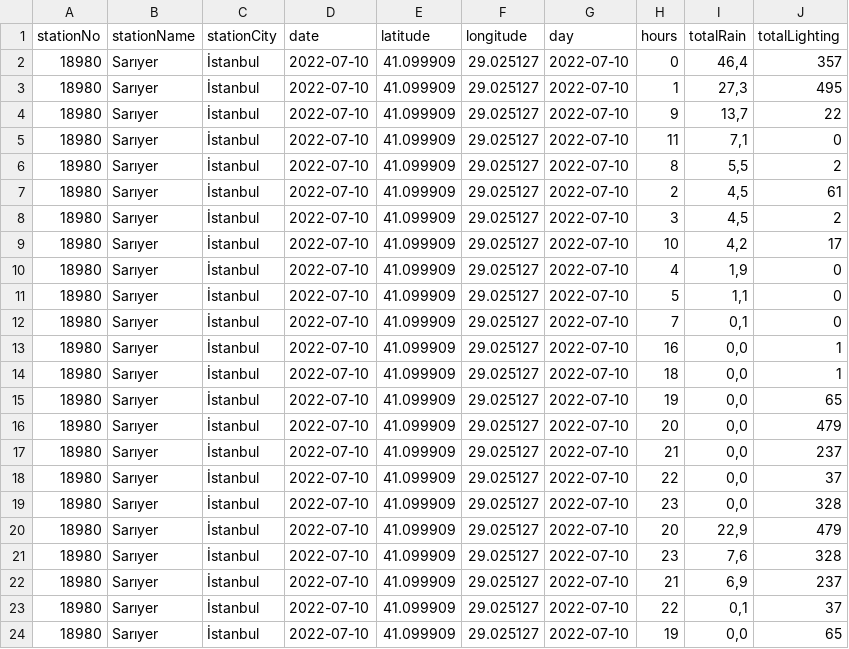
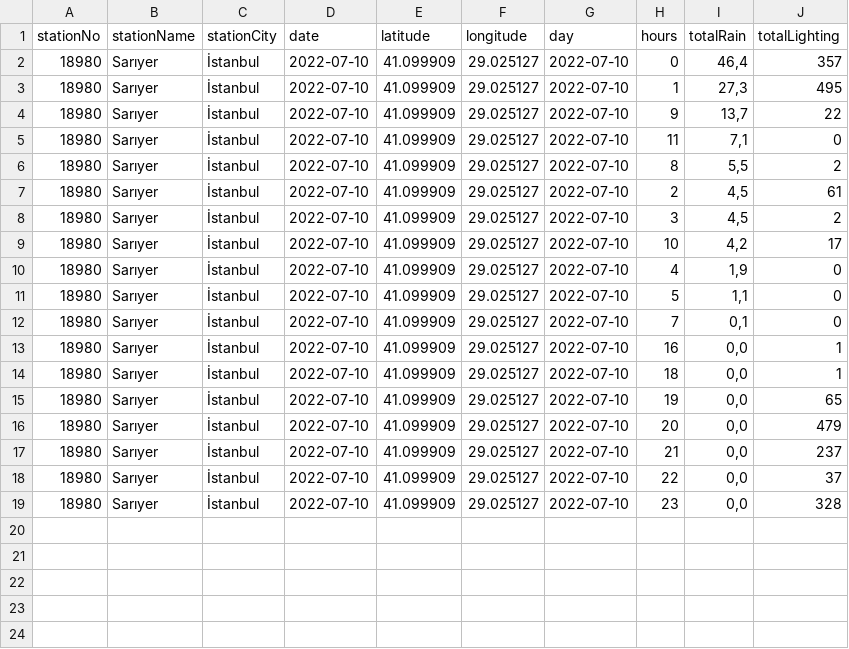
Before and after one commit to broscr/UzalMet, a CSV file: src/resources/csv/2022-07-10_18980.csv, drawn as a sheet.

```diff
--- a/src/resources/csv/2022-07-10_18980.csv
+++ b/src/resources/csv/2022-07-10_18980.csv
@@ -19,6 +19 @@
 18980,"Sarıyer","İstanbul","2022-07-10",41.099909,29.025127,"2022-07-10",23,"0,0",328
-18980,"Sarıyer","İstanbul","2022-07-10",41.099909,29.025127,"2022-07-10",20,"22,9",479
-18980,"Sarıyer","İstanbul","2022-07-10",41.099909,29.025127,"2022-07-10",23,"7,6",328
-18980,"Sarıyer","İstanbul","2022-07-10",41.099909,29.025127,"2022-07-10",21,"6,9",237
-18980,"Sarıyer","İstanbul","2022-07-10",41.099909,29.025127,"2022-07-10",22,"0,1",37
-18980,"Sarıyer","İstanbul","2022-07-10",41.099909,29.025127,"2022-07-10",19,"0,0",65
```
Also changed, not shown: src/resources/csv/2019-06-20_18529.csv, src/resources/csv/All_Stations.csv, 14 other files.
